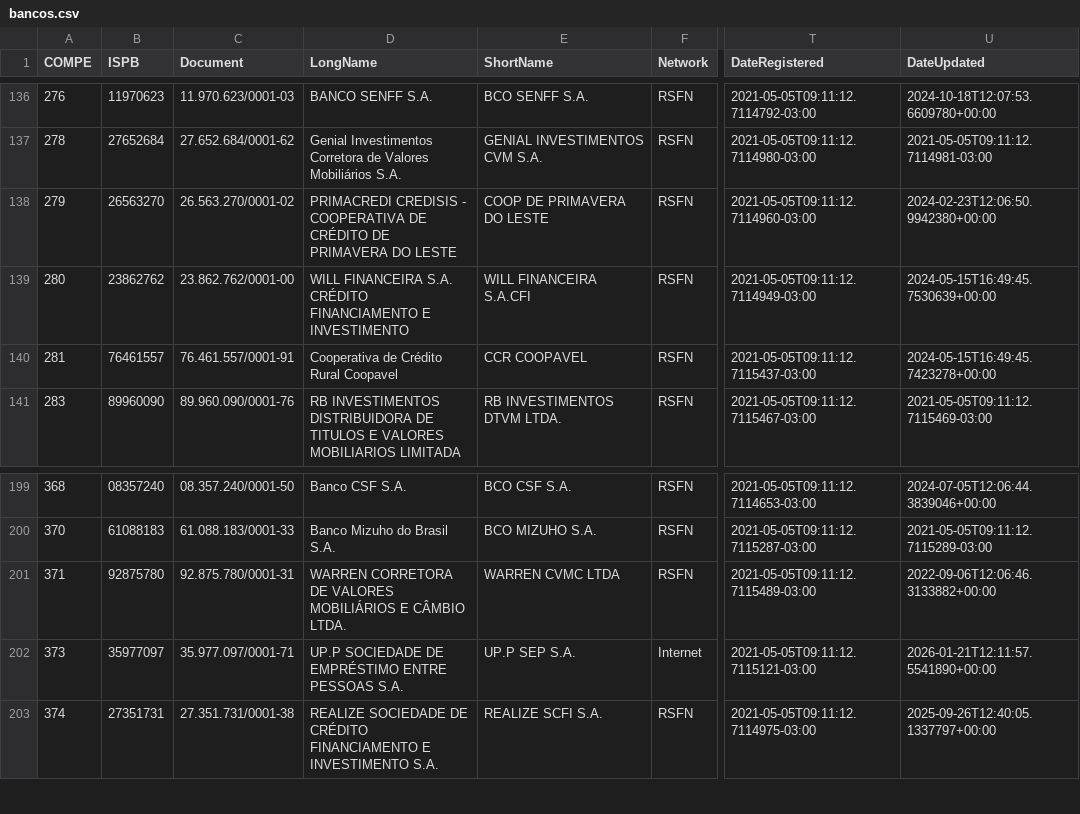
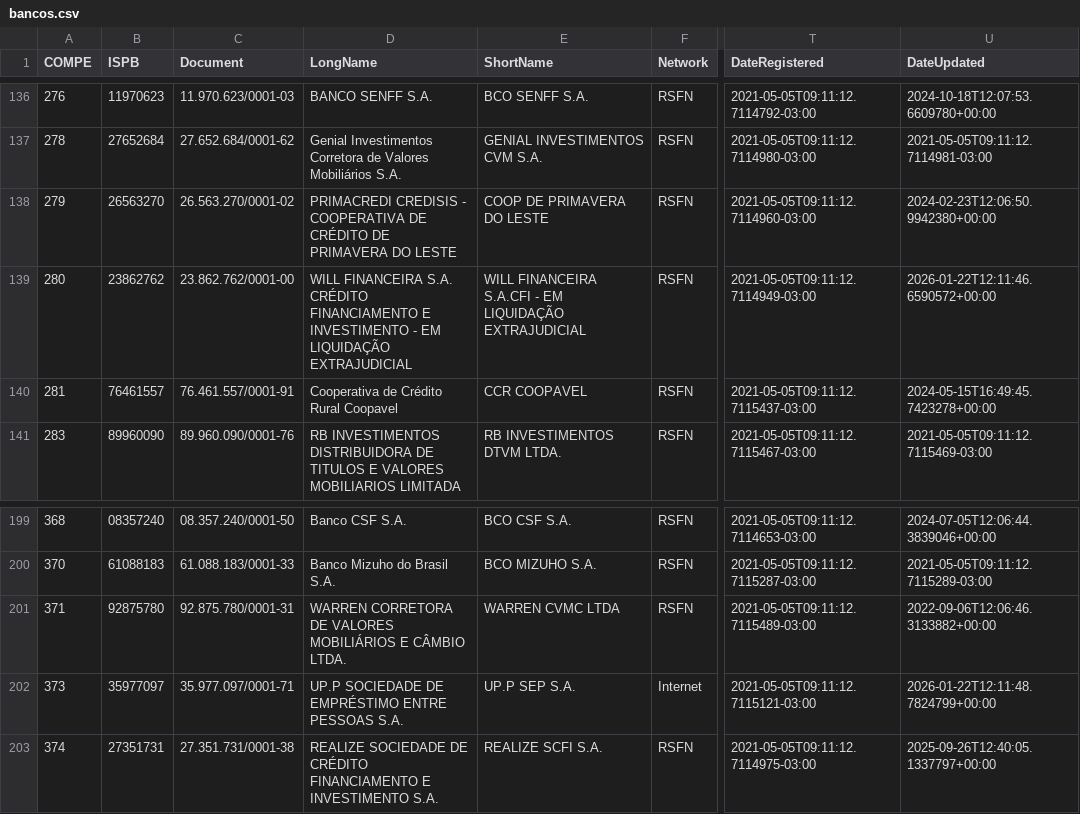
Before and after one commit to guibranco/BancosBrasileiros, a CSV file: data/bancos.csv, drawn as a sheet; only a part is shown, gaps mark what is left out; the diff names each change by its address in the sheet, - before the commit and + after, or states it on an @@ line.

```diff
--- a/data/bancos.csv
+++ b/data/bancos.csv
-D139 (LongName): …E INVESTIMENTO
+D139 (LongName): …E INVESTIMENTO - EM LIQUIDAÇÃO EXTRAJUDICIAL
-E139 (ShortName): WILL FINANCEIRA S.A.CFI
+E139 (ShortName): WILL FINANCEIRA S.A.CFI - EM LIQUIDAÇÃO EXTRAJUDICIAL
-U139 (DateUpdated): 2024-05-15T16:49:45.7530639+00:00
+U139 (DateUpdated): 2026-01-22T12:11:46.6590572+00:00
-U202 (DateUpdated): 2026-01-21T12:11:57.5541890+00:00
+U202 (DateUpdated): 2026-01-22T12:11:48.7824799+00:00
```
Also changed, not shown: 5 other files.
